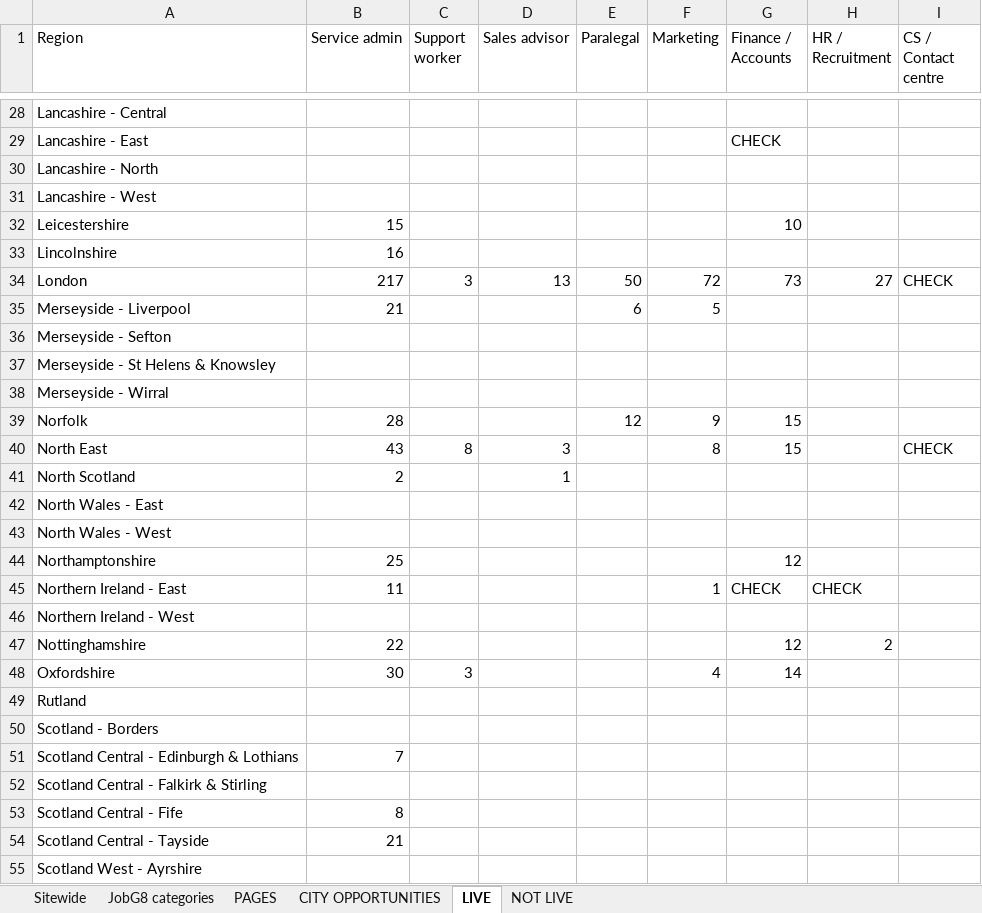
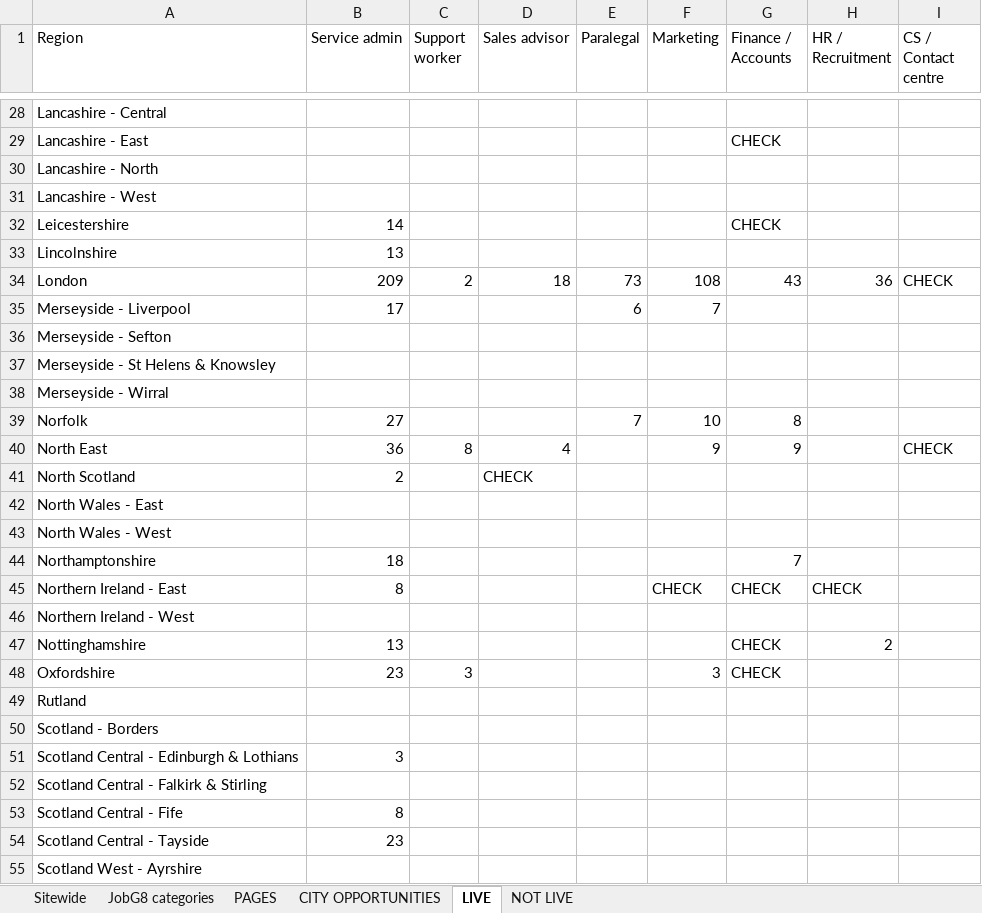
Before and after one commit to Jopa10/ontapjobsearch.com, an Excel workbook: pipeline/reports-daily/daily-region-overview.xlsx, sheet LIVE, drawn as a sheet; only a part is shown, gaps mark what is left out; values as stored, in another font and other column widths than the file's, no cell formats; the diff covers the shown part only; the diff names each change by its address in the sheet, - before the commit and + after, or states it on an @@ line.

```diff
--- a/pipeline/reports-daily/daily-region-overview.xlsx (sheet LIVE)
+++ b/pipeline/reports-daily/daily-region-overview.xlsx (sheet LIVE)
-B32 (Service admin): 15
+B32 (Service admin): 14
-G32 (Finance / Accounts): 10
+G32 (Finance / Accounts): CHECK
-B33 (Service admin): 16
+B33 (Service admin): 13
-B34 (Service admin): 217
+B34 (Service admin): 209
-C34 (Support worker): 3
+C34 (Support worker): 2
-D34 (Sales advisor): 13
+D34 (Sales advisor): 18
-E34 (Paralegal): 50
+E34 (Paralegal): 73
-F34 (Marketing): 72
+F34 (Marketing): 108
-G34 (Finance / Accounts): 73
+G34 (Finance / Accounts): 43
-H34 (HR / Recruitment): 27
+H34 (HR / Recruitment): 36
-B35 (Service admin): 21
+B35 (Service admin): 17
-F35 (Marketing): 5
+F35 (Marketing): 7
-B39 (Service admin): 28
+B39 (Service admin): 27
-E39 (Paralegal): 12
+E39 (Paralegal): 7
-F39 (Marketing): 9
+F39 (Marketing): 10
-G39 (Finance / Accounts): 15
+G39 (Finance / Accounts): 8
-B40 (Service admin): 43
+B40 (Service admin): 36
-D40 (Sales advisor): 3
+D40 (Sales advisor): 4
-F40 (Marketing): 8
+F40 (Marketing): 9
-G40 (Finance / Accounts): 15
+G40 (Finance / Accounts): 9
-D41 (Sales advisor): 1
+D41 (Sales advisor): CHECK
-B44 (Service admin): 25
+B44 (Service admin): 18
-G44 (Finance / Accounts): 12
+G44 (Finance / Accounts): 7
-B45 (Service admin): 11
+B45 (Service admin): 8
-F45 (Marketing): 1
+F45 (Marketing): CHECK
-B47 (Service admin): 22
+B47 (Service admin): 13
-G47 (Finance / Accounts): 12
+G47 (Finance / Accounts): CHECK
-B48 (Service admin): 30
+B48 (Service admin): 23
-F48 (Marketing): 4
+F48 (Marketing): 3
-G48 (Finance / Accounts): 14
+G48 (Finance / Accounts): CHECK
-B51 (Service admin): 7
+B51 (Service admin): 3
-B54 (Service admin): 21
+B54 (Service admin): 23
```
Also changed, not shown: 103 edited cells elsewhere in this sheet, sheet CITY OPPORTUNITIES, sheet PAGES, sheet Sitewide, cell formats, 1 other file.
